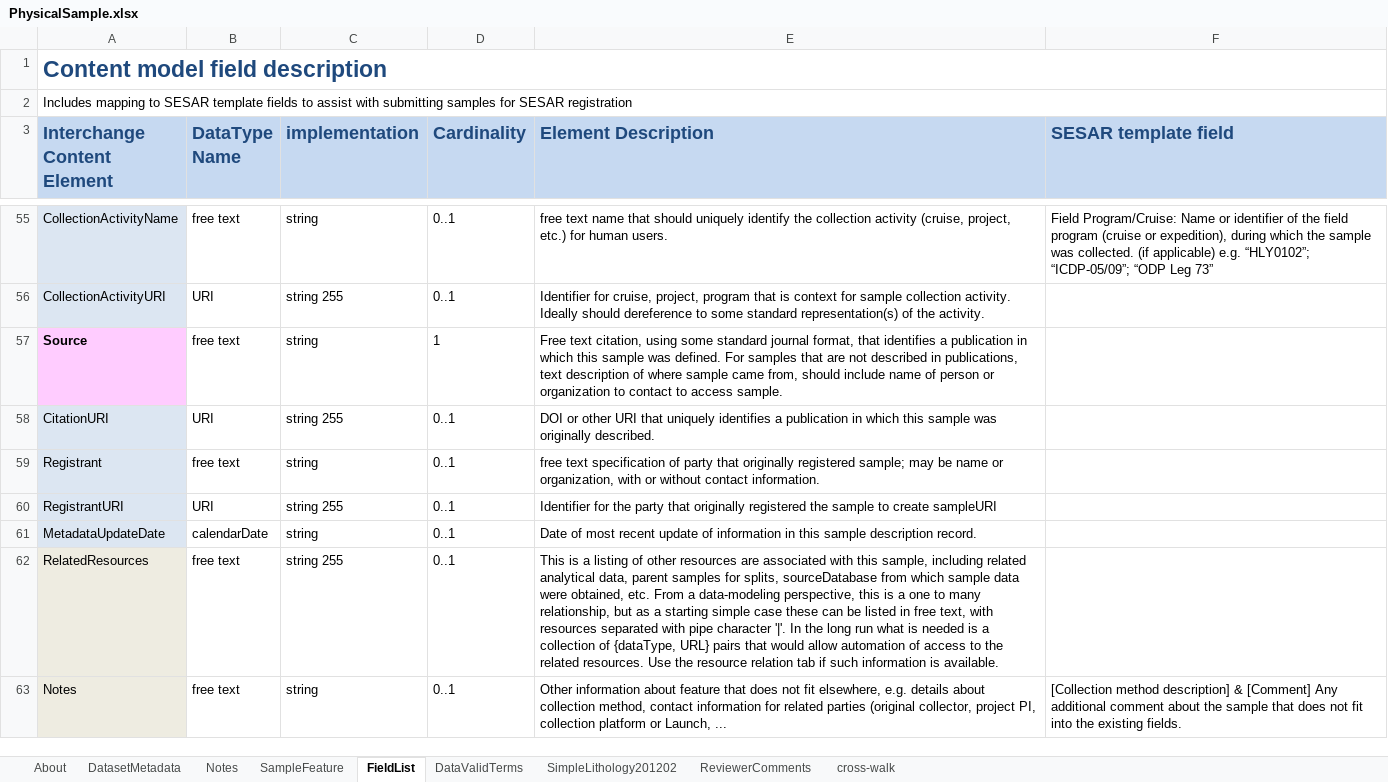
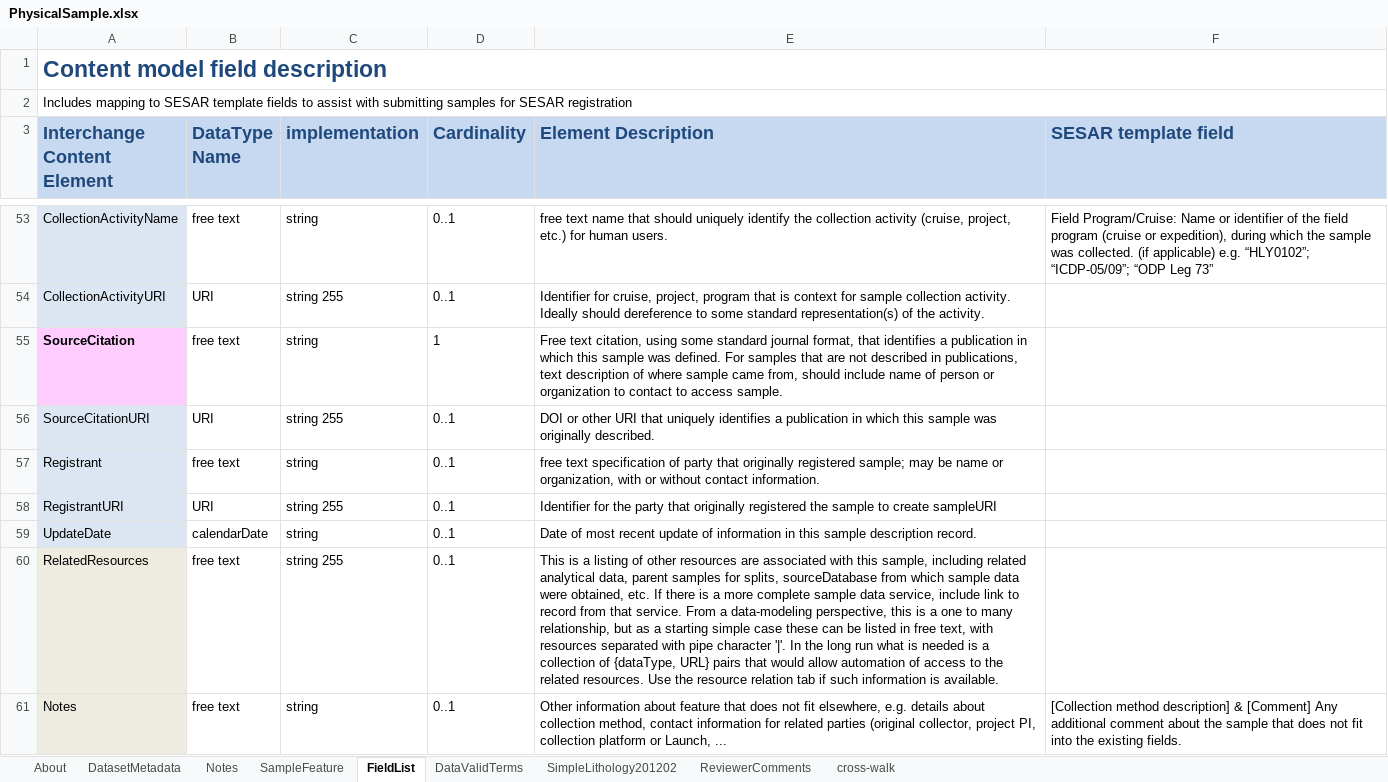
Before and after one commit to usgin-models/PhysicalSample, an Excel workbook: PhysicalSample.xlsx, sheet FieldList, drawn as a sheet; only a part is shown, gaps mark what is left out; values as stored, in another font and other column widths than the file's, no borders; conditional formats not drawn; addresses are those after the commit; the diff covers the shown part only; the diff names each change by its address in the sheet, - before the commit and + after, or states it on an @@ line.

```diff
--- a/PhysicalSample.xlsx (sheet FieldList)
+++ b/PhysicalSample.xlsx (sheet FieldList)
-A55 (Interchange Content Element): Source
+A55 (Interchange Content Element): SourceCitation
-A56 (Interchange Content Element): CitationURI
+A56 (Interchange Content Element): SourceCitationURI
-A59 (Interchange Content Element): MetadataUpdateDate
+A59 (Interchange Content Element): UpdateDate
-E60 (Element Description): …obtained, etc. From a…
+E60 (Element Description): …obtained, etc. If there is a more complete sample data service, include link to record from that service. From a…
```
Also changed, not shown: 6 added rows, 8 removed rows, 5 moved rows, 16 edited cells and cell formats elsewhere in this sheet, sheet SampleFeature, sheet About, charts or pictures.
